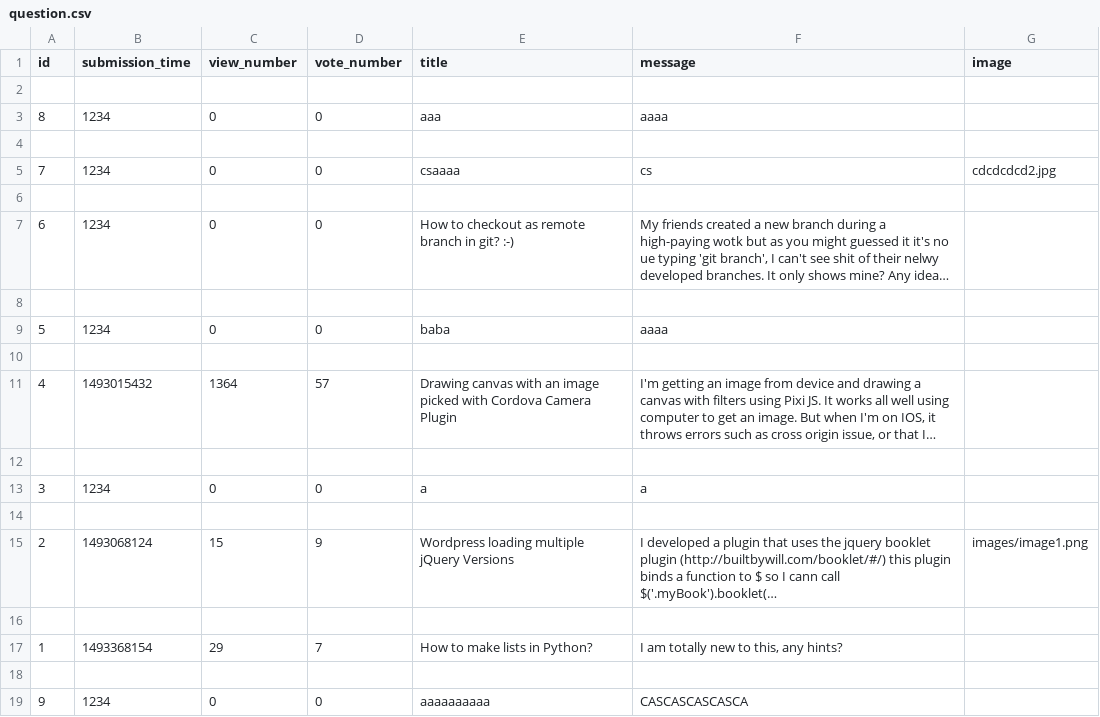
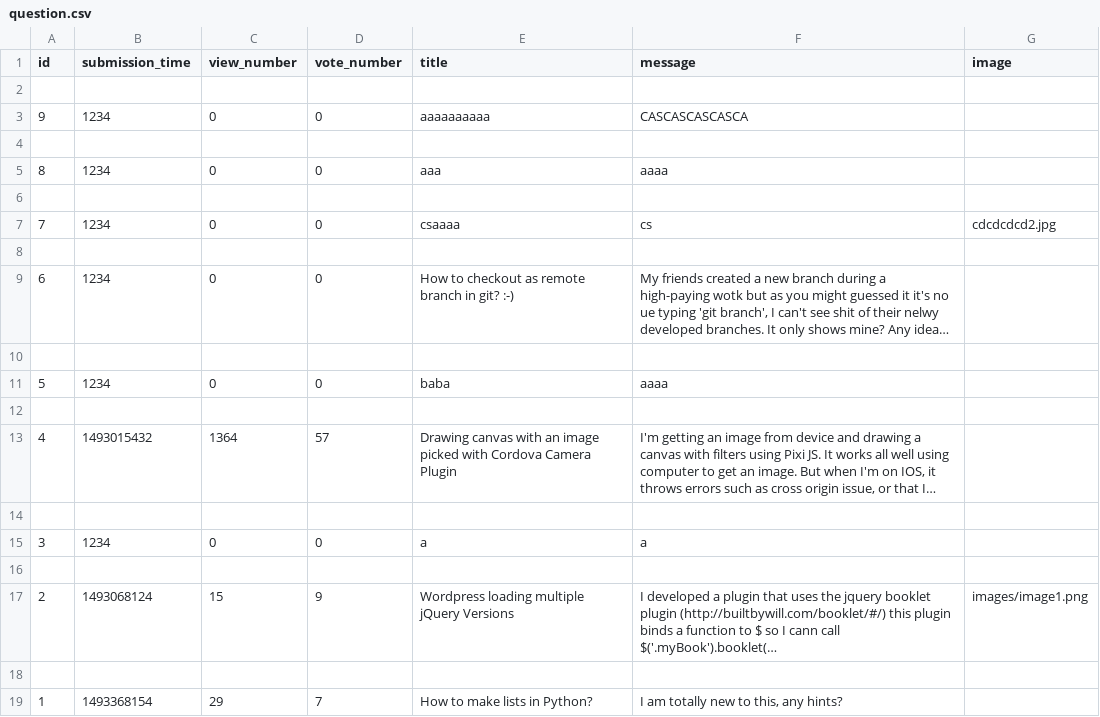
Before and after one commit to inf-vendel/ask-mate, a CSV file: sample_data/question.csv, drawn as a sheet; long unchanged cells end in …; removed rows and columns are numbered as before the commit, all else as after; the diff names each change by its address in the sheet, - before the commit and + after, or states it on an @@ line.

```diff
--- a/sample_data/question.csv
+++ b/sample_data/question.csv
@@ row 19 moved to row 3: 9 @@
+row 4: (empty)
-row 18: (empty)
```
Also changed, not shown: sample_data/answer.csv, 1 other file.
